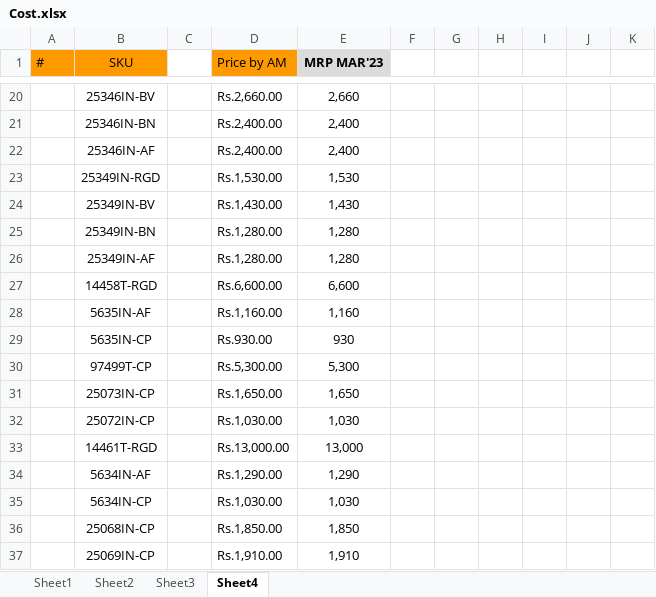
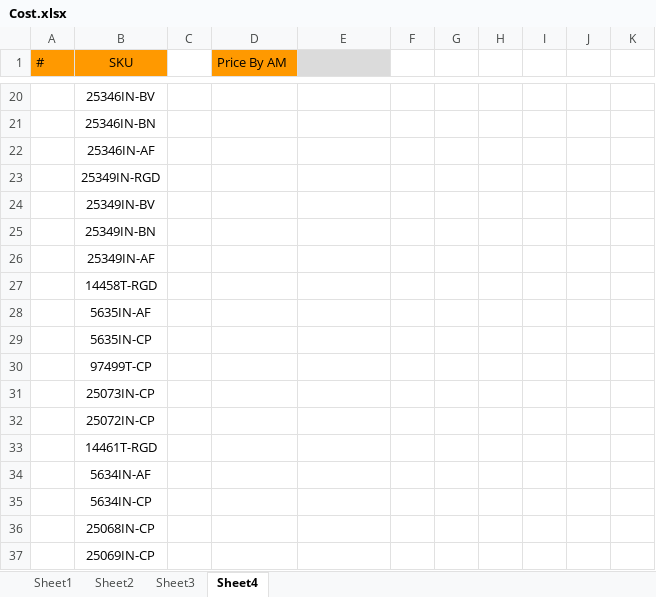
Before and after one commit to Yashwanth7981/Kohler, an Excel workbook: KohlerAutomation/Data/Cost.xlsx, sheet Sheet4, drawn as a sheet; only a part is shown, gaps mark what is left out; values as stored, in another font and other column widths than the file's, no borders; conditional formats not drawn; the diff covers the shown part only; the diff names each change by its address in the sheet, - before the commit and + after, or states it on an @@ line.

```diff
--- a/KohlerAutomation/Data/Cost.xlsx (sheet Sheet4)
+++ b/KohlerAutomation/Data/Cost.xlsx (sheet Sheet4)
-D1: Price by AM
+D1: Price By AM
-E1: MRP MAR'23
+E1: (empty)
-D20 (Price By AM): Rs.2,660.00
+D20 (Price By AM): (empty)
-E20: 2,660
+E20: (empty)
-D21:D22 (Price By AM): Rs.2,400.00
+D21:D22 (Price By AM): (empty)
-E21:E22: 2,400
+E21:E22: (empty)
-D23 (Price By AM): Rs.1,530.00
+D23 (Price By AM): (empty)
-E23: 1,530
+E23: (empty)
-D24 (Price By AM): Rs.1,430.00
+D24 (Price By AM): (empty)
-E24: 1,430
+E24: (empty)
-D25:D26 (Price By AM): Rs.1,280.00
+D25:D26 (Price By AM): (empty)
-E25:E26: 1,280
+E25:E26: (empty)
-D27 (Price By AM): Rs.6,600.00
+D27 (Price By AM): (empty)
-E27: 6,600
+E27: (empty)
-D28 (Price By AM): Rs.1,160.00
+D28 (Price By AM): (empty)
-E28: 1,160
+E28: (empty)
-D29 (Price By AM): Rs.930.00
+D29 (Price By AM): (empty)
-E29: 930
+E29: (empty)
-D30 (Price By AM): Rs.5,300.00
+D30 (Price By AM): (empty)
-E30: 5,300
+E30: (empty)
-D31 (Price By AM): Rs.1,650.00
+D31 (Price By AM): (empty)
-E31: 1,650
+E31: (empty)
-D32 (Price By AM): Rs.1,030.00
+D32 (Price By AM): (empty)
-E32: 1,030
+E32: (empty)
-D33 (Price By AM): Rs.13,000.00
+D33 (Price By AM): (empty)
-E33: 13,000
+E33: (empty)
-D34 (Price By AM): Rs.1,290.00
+D34 (Price By AM): (empty)
-E34: 1,290
+E34: (empty)
-D35 (Price By AM): Rs.1,030.00
+D35 (Price By AM): (empty)
-E35: 1,030
+E35: (empty)
-D36 (Price By AM): Rs.1,850.00
+D36 (Price By AM): (empty)
-E36: 1,850
+E36: (empty)
-D37 (Price By AM): Rs.1,910.00
+D37 (Price By AM): (empty)
-E37: 1,910
+E37: (empty)
```
Also changed, not shown: 2 removed rows and 1861 edited cells elsewhere in this sheet, 5 other files.
